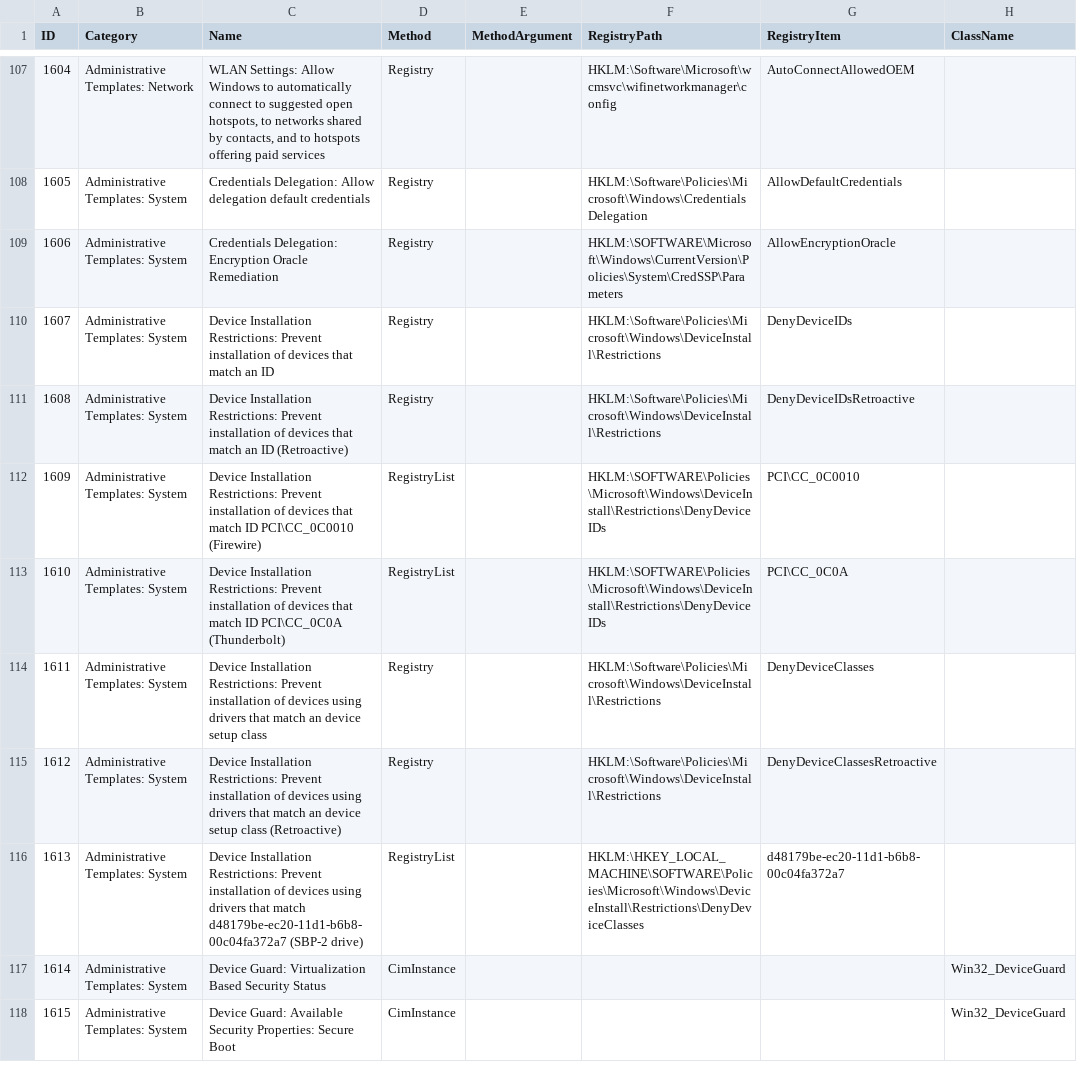
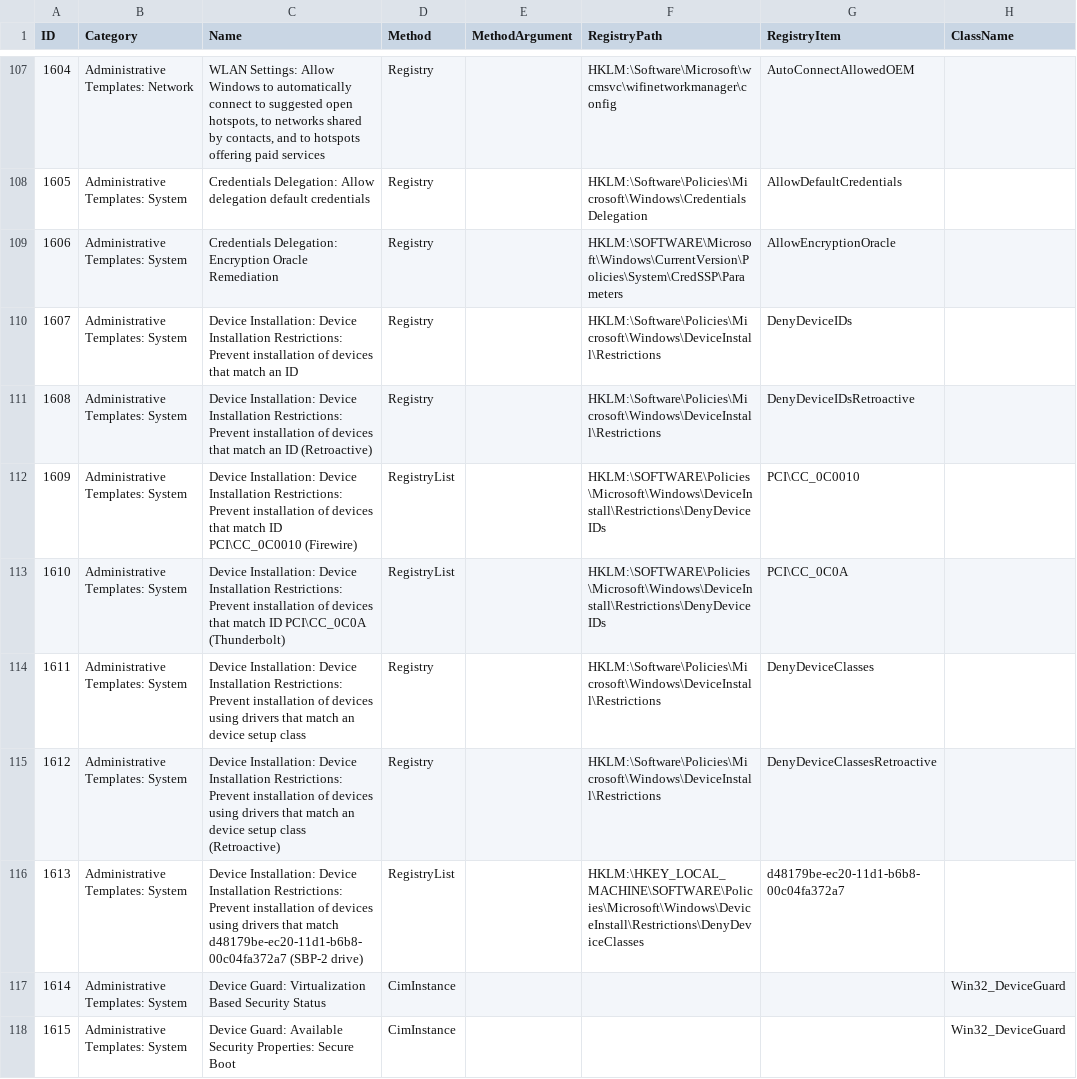
Before and after one commit to 0x6d69636b/windows_hardening, a CSV file: lists/finding_list_0x6d69636b_machine.csv, drawn as a sheet; only a part is shown, gaps mark what is left out; the diff names each change by its address in the sheet, - before the commit and + after, or states it on an @@ line.

Commit message:
Rename some finding texts

```diff
--- a/lists/finding_list_0x6d69636b_machine.csv
+++ b/lists/finding_list_0x6d69636b_machine.csv
-C110 (Name): Device Installation Restrictions:…
+C110 (Name): Device Installation: Device Installation Restrictions:…
-C111 (Name): Device Installation Restrictions:…
+C111 (Name): Device Installation: Device Installation Restrictions:…
-C112 (Name): Device Installation Restrictions:…
+C112 (Name): Device Installation: Device Installation Restrictions:…
-C113 (Name): Device Installation Restrictions:…
+C113 (Name): Device Installation: Device Installation Restrictions:…
-C114 (Name): Device Installation Restrictions:…
+C114 (Name): Device Installation: Device Installation Restrictions:…
-C115 (Name): Device Installation Restrictions:…
+C115 (Name): Device Installation: Device Installation Restrictions:…
-C116 (Name): Device Installation Restrictions:…
+C116 (Name): Device Installation: Device Installation Restrictions:…
```
Also changed, not shown: lists/finding_list_bsi_sisyphus_windows_10_nd_machine.csv, lists/finding_list_bsi_sisyphus_windows_10_ne_machine.csv, 7 other files.
